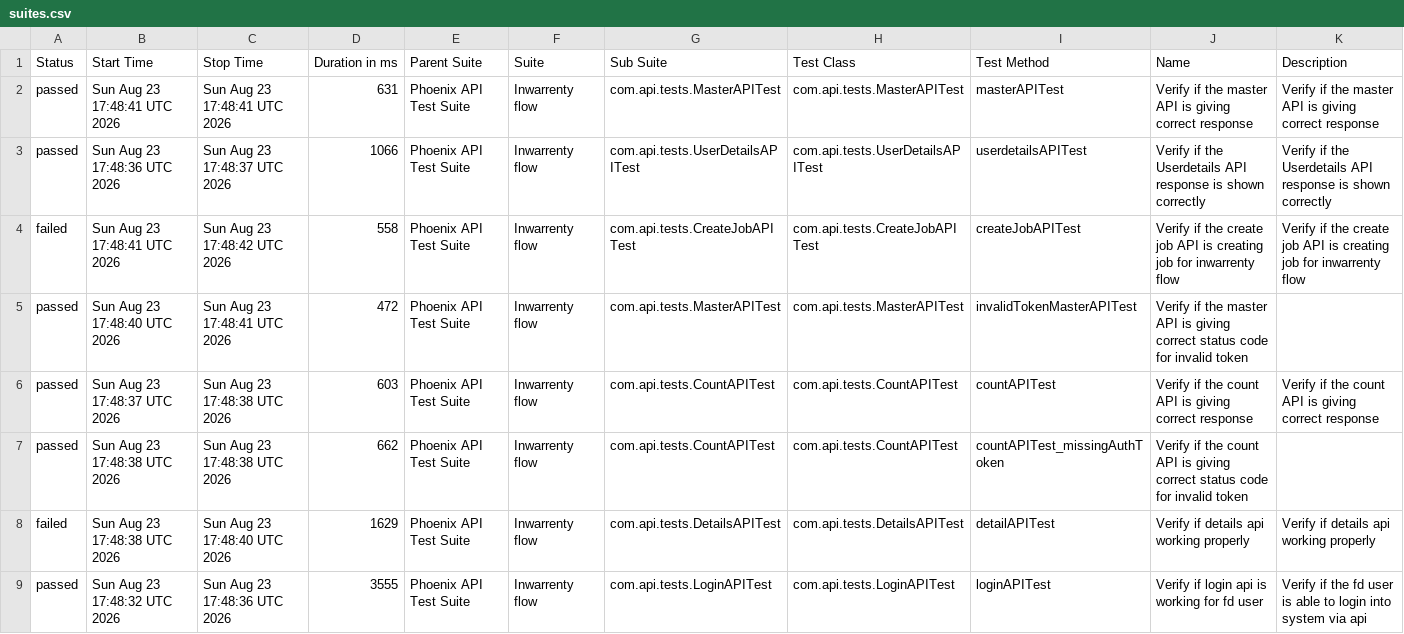
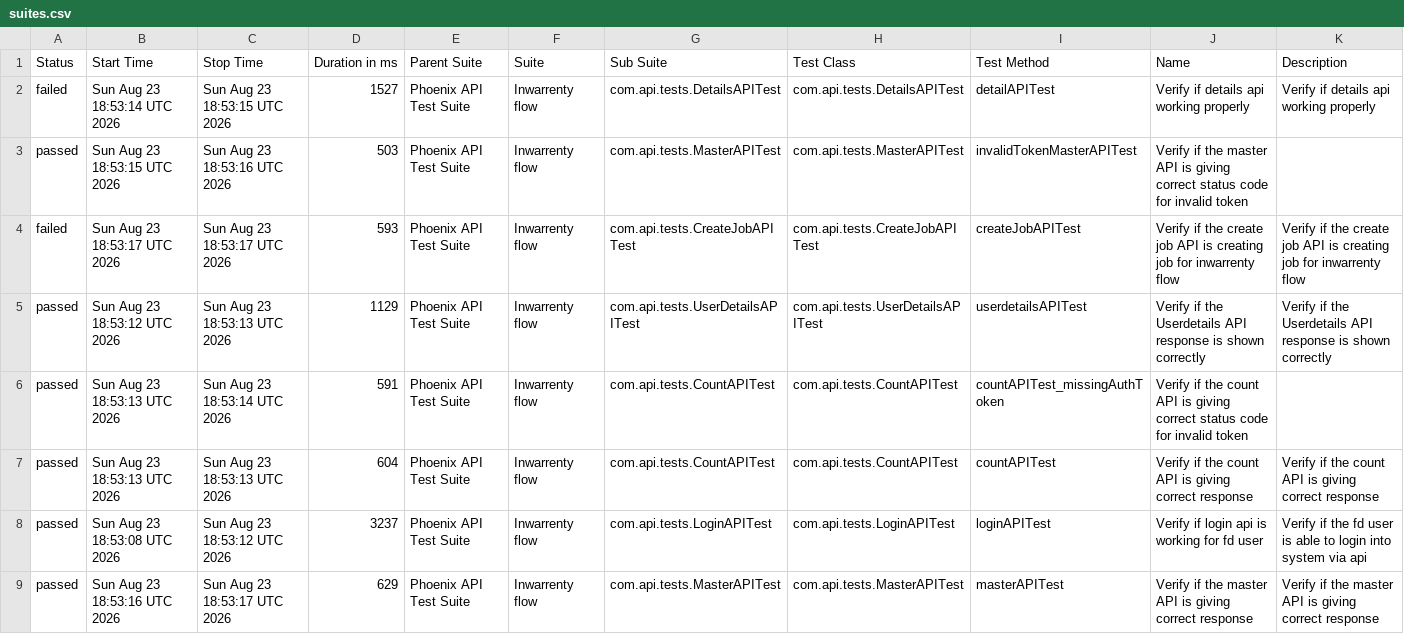
Before and after one commit to AbhijitNaik05/PhoenixTestAutomationFramework, a CSV file: data/suites.csv, drawn as a sheet.

```diff
--- a/data/suites.csv
+++ b/data/suites.csv
@@ -1,9 +1,9 @@
 "Status","Start Time","Stop Time","Duration in ms","Parent Suite","Suite","Sub Suite","Test Class","Test Method","Name","Description"
-"passed","Sun Aug 23 17:48:41 UTC 2026","Sun Aug 23 17:48:41 UTC 2026","631","Phoenix API Test Suite","Inwarrenty flow","com.api.tests.MasterAPITest","com.api.tests.MasterAPITest","masterAPITest","Verify if the master API is giving correct response","Verify if the master API is giving correct response"
-"passed","Sun Aug 23 17:48:36 UTC 2026","Sun Aug 23 17:48:37 UTC 2026","1066","Phoenix API Test Suite","Inwarrenty flow","com.api.tests.UserDetailsAPITest","com.api.tests.UserDetailsAPITest","userdetailsAPITest","Verify if the Userdetails API response is shown correctly","Verify if the Userdetails API response is shown correctly"
-"failed","Sun Aug 23 17:48:41 UTC 2026","Sun Aug 23 17:48:42 UTC 2026","558","Phoenix API Test Suite","Inwarrenty flow","com.api.tests.CreateJobAPITest","com.api.tests.CreateJobAPITest","createJobAPITest","Verify if the create job API is creating job for inwarrenty flow","Verify if the create job API is creating job for inwarrenty flow"
-"passed","Sun Aug 23 17:48:40 UTC 2026","Sun Aug 23 17:48:41 UTC 2026","472","Phoenix API Test Suite","Inwarrenty flow","com.api.tests.MasterAPITest","com.api.tests.MasterAPITest","invalidTokenMasterAPITest","Verify if the master API is giving correct status code for invalid token",""
-"passed","Sun Aug 23 17:48:37 UTC 2026","Sun Aug 23 17:48:38 UTC 2026","603","Phoenix API Test Suite","Inwarrenty flow","com.api.tests.CountAPITest","com.api.tests.CountAPITest","countAPITest","Verify if the count API is giving correct response","Verify if the count API is giving correct response"
-"passed","Sun Aug 23 17:48:38 UTC 2026","Sun Aug 23 17:48:38 UTC 2026","662","Phoenix API Test Suite","Inwarrenty flow","com.api.tests.CountAPITest","com.api.tests.CountAPITest","countAPITest_missingAuthToken","Verify if the count API is giving correct status code for invalid token",""
-"failed","Sun Aug 23 17:48:38 UTC 2026","Sun Aug 23 17:48:40 UTC 2026","1629","Phoenix API Test Suite","Inwarrenty flow","com.api.tests.DetailsAPITest","com.api.tests.DetailsAPITest","detailAPITest","Verify if details api working properly","Verify if details api working properly"
-"passed","Sun Aug 23 17:48:32 UTC 2026","Sun Aug 23 17:48:36 UTC 2026","3555","Phoenix API Test Suite","Inwarrenty flow","com.api.tests.LoginAPITest","com.api.tests.LoginAPITest","loginAPITest","Verify if login api is working for fd user","Verify if the fd user is able to login into system via api"
+"failed","Sun Aug 23 18:53:14 UTC 2026","Sun Aug 23 18:53:15 UTC 2026","1527","Phoenix API Test Suite","Inwarrenty flow","com.api.tests.DetailsAPITest","com.api.tests.DetailsAPITest","detailAPITest","Verify if details api working properly","Verify if details api working properly"
+"passed","Sun Aug 23 18:53:15 UTC 2026","Sun Aug 23 18:53:16 UTC 2026","503","Phoenix API Test Suite","Inwarrenty flow","com.api.tests.MasterAPITest","com.api.tests.MasterAPITest","invalidTokenMasterAPITest","Verify if the master API is giving correct status code for invalid token",""
+"failed","Sun Aug 23 18:53:17 UTC 2026","Sun Aug 23 18:53:17 UTC 2026","593","Phoenix API Test Suite","Inwarrenty flow","com.api.tests.CreateJobAPITest","com.api.tests.CreateJobAPITest","createJobAPITest","Verify if the create job API is creating job for inwarrenty flow","Verify if the create job API is creating job for inwarrenty flow"
+"passed","Sun Aug 23 18:53:12 UTC 2026","Sun Aug 23 18:53:13 UTC 2026","1129","Phoenix API Test Suite","Inwarrenty flow","com.api.tests.UserDetailsAPITest","com.api.tests.UserDetailsAPITest","userdetailsAPITest","Verify if the Userdetails API response is shown correctly","Verify if the Userdetails API response is shown correctly"
+"passed","Sun Aug 23 18:53:13 UTC 2026","Sun Aug 23 18:53:14 UTC 2026","591","Phoenix API Test Suite","Inwarrenty flow","com.api.tests.CountAPITest","com.api.tests.CountAPITest","countAPITest_missingAuthToken","Verify if the count API is giving correct status code for invalid token",""
+"passed","Sun Aug 23 18:53:13 UTC 2026","Sun Aug 23 18:53:13 UTC 2026","604","Phoenix API Test Suite","Inwarrenty flow","com.api.tests.CountAPITest","com.api.tests.CountAPITest","countAPITest","Verify if the count API is giving correct response","Verify if the count API is giving correct response"
+"passed","Sun Aug 23 18:53:08 UTC 2026","Sun Aug 23 18:53:12 UTC 2026","3237","Phoenix API Test Suite","Inwarrenty flow","com.api.tests.LoginAPITest","com.api.tests.LoginAPITest","loginAPITest","Verify if login api is working for fd user","Verify if the fd user is able to login into system via api"
+"passed","Sun Aug 23 18:53:16 UTC 2026","Sun Aug 23 18:53:17 UTC 2026","629","Phoenix API Test Suite","Inwarrenty flow","com.api.tests.MasterAPITest","com.api.tests.MasterAPITest","masterAPITest","Verify if the master API is giving correct response","Verify if the master API is giving correct response"
```
Also changed, not shown: data/behaviors.csv, 50 other files.
